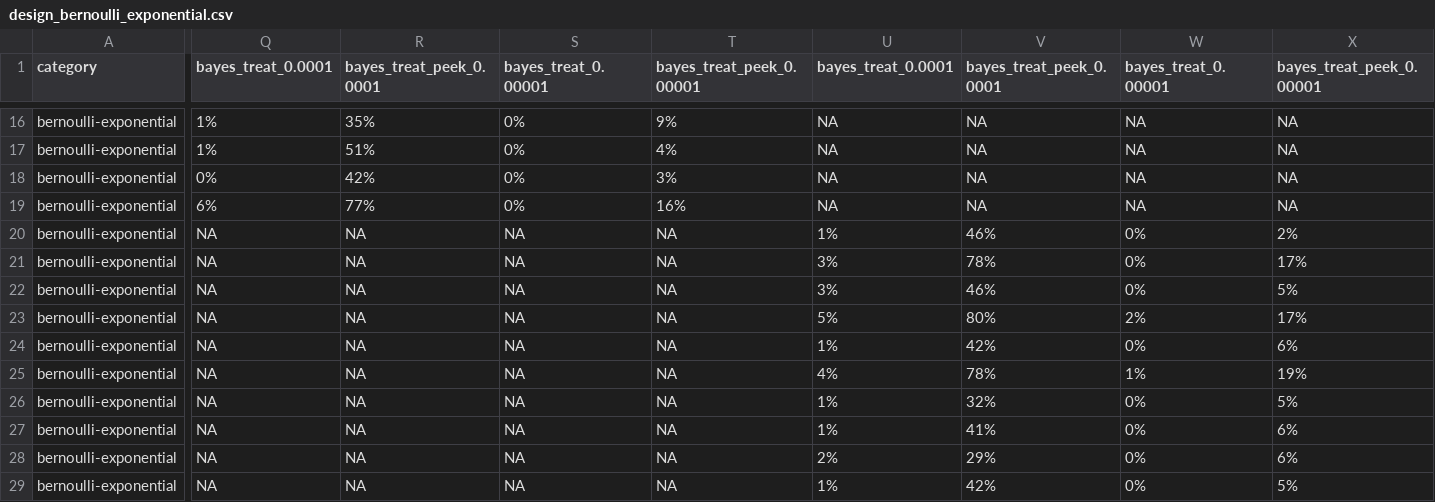
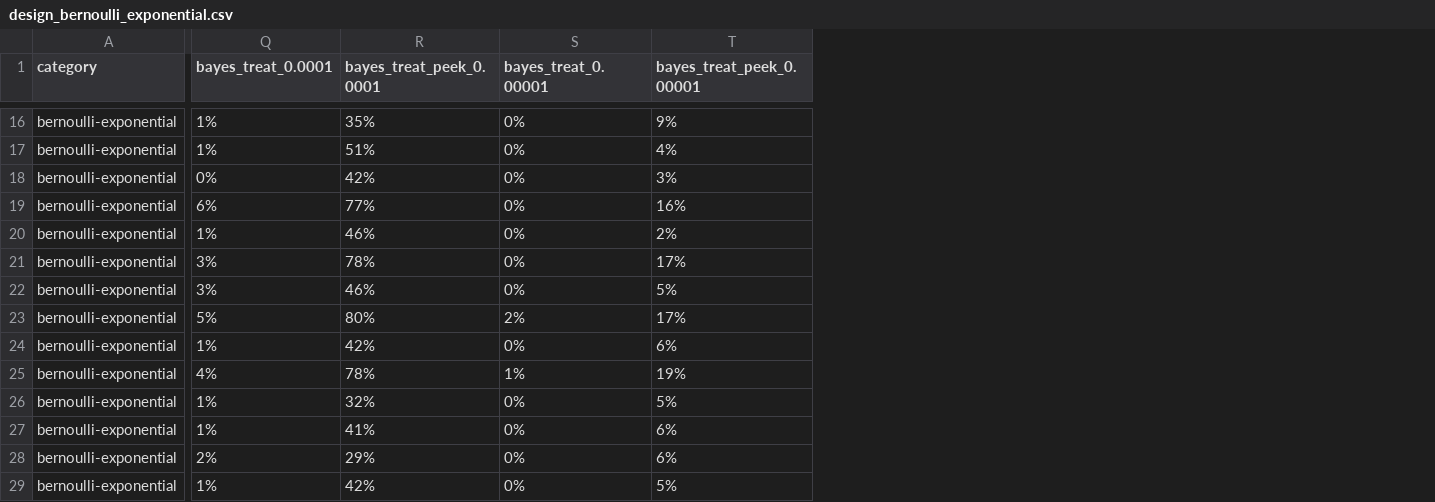
Before and after one commit to rainwyr/BayesianAB, a CSV file: multi_exp_sim/output/design_bernoulli_exponential.csv, drawn as a sheet; only a part is shown, gaps mark what is left out; the diff covers the shown part only; the diff names each change by its address in the sheet, - before the commit and + after, or states it on an @@ line.

```diff
--- a/multi_exp_sim/output/design_bernoulli_exponential.csv
+++ b/multi_exp_sim/output/design_bernoulli_exponential.csv
-column U (bayes_treat_0.0001), rows 16-29: NA | NA | NA | NA | 1% | 3% | 3% | 5% | 1% | 4% | 1% | 1% | 2% | 1%
-column V (bayes_treat_peek_0.0001), rows 16-29: NA | NA | NA | NA | 46% | 78% | 46% | 80% | 42% | 78% | 32% | 41% | 29% | 42%
-column W (bayes_treat_0.00001), rows 16-29: NA | NA | NA | NA | 0% | 0% | 0% | 2% | 0% | 1% | 0% | 0% | 0% | 0%
-column X (bayes_treat_peek_0.00001), rows 16-29: NA | NA | NA | NA | 2% | 17% | 5% | 17% | 6% | 19% | 5% | 6% | 6% | 5%
-Q20 (bayes_treat_0.0001): NA
+Q20 (bayes_treat_0.0001): 1%
-R20 (bayes_treat_peek_0.0001): NA
+R20 (bayes_treat_peek_0.0001): 46%
-S20:S22 (bayes_treat_0.00001): NA
+S20:S22 (bayes_treat_0.00001): 0%
-T20 (bayes_treat_peek_0.00001): NA
+T20 (bayes_treat_peek_0.00001): 2%
-Q21:Q22 (bayes_treat_0.0001): NA
+Q21:Q22 (bayes_treat_0.0001): 3%
-R21 (bayes_treat_peek_0.0001): NA
+R21 (bayes_treat_peek_0.0001): 78%
-T21 (bayes_treat_peek_0.00001): NA
+T21 (bayes_treat_peek_0.00001): 17%
-R22 (bayes_treat_peek_0.0001): NA
+R22 (bayes_treat_peek_0.0001): 46%
-T22 (bayes_treat_peek_0.00001): NA
+T22 (bayes_treat_peek_0.00001): 5%
-Q23 (bayes_treat_0.0001): NA
+Q23 (bayes_treat_0.0001): 5%
-R23 (bayes_treat_peek_0.0001): NA
+R23 (bayes_treat_peek_0.0001): 80%
-S23 (bayes_treat_0.00001): NA
+S23 (bayes_treat_0.00001): 2%
-T23 (bayes_treat_peek_0.00001): NA
+T23 (bayes_treat_peek_0.00001): 17%
-Q24 (bayes_treat_0.0001): NA
+Q24 (bayes_treat_0.0001): 1%
-R24 (bayes_treat_peek_0.0001): NA
+R24 (bayes_treat_peek_0.0001): 42%
-S24 (bayes_treat_0.00001): NA
+S24 (bayes_treat_0.00001): 0%
-T24 (bayes_treat_peek_0.00001): NA
+T24 (bayes_treat_peek_0.00001): 6%
-Q25 (bayes_treat_0.0001): NA
+Q25 (bayes_treat_0.0001): 4%
-R25 (bayes_treat_peek_0.0001): NA
+R25 (bayes_treat_peek_0.0001): 78%
-S25 (bayes_treat_0.00001): NA
+S25 (bayes_treat_0.00001): 1%
-T25 (bayes_treat_peek_0.00001): NA
+T25 (bayes_treat_peek_0.00001): 19%
-Q26:Q27 (bayes_treat_0.0001): NA
+Q26:Q27 (bayes_treat_0.0001): 1%
-R26 (bayes_treat_peek_0.0001): NA
+R26 (bayes_treat_peek_0.0001): 32%
-S26:S29 (bayes_treat_0.00001): NA
+S26:S29 (bayes_treat_0.00001): 0%
-T26 (bayes_treat_peek_0.00001): NA
+T26 (bayes_treat_peek_0.00001): 5%
-R27 (bayes_treat_peek_0.0001): NA
+R27 (bayes_treat_peek_0.0001): 41%
-T27:T28 (bayes_treat_peek_0.00001): NA
+T27:T28 (bayes_treat_peek_0.00001): 6%
-Q28 (bayes_treat_0.0001): NA
+Q28 (bayes_treat_0.0001): 2%
-R28 (bayes_treat_peek_0.0001): NA
+R28 (bayes_treat_peek_0.0001): 29%
-Q29 (bayes_treat_0.0001): NA
+Q29 (bayes_treat_0.0001): 1%
-R29 (bayes_treat_peek_0.0001): NA
+R29 (bayes_treat_peek_0.0001): 42%
-T29 (bayes_treat_peek_0.00001): NA
+T29 (bayes_treat_peek_0.00001): 5%
```
Also changed, not shown: 16 edited cells elsewhere in this file, multi_exp_sim/output/design_labeled_bernoulli_exponential.csv, 1 other file.
